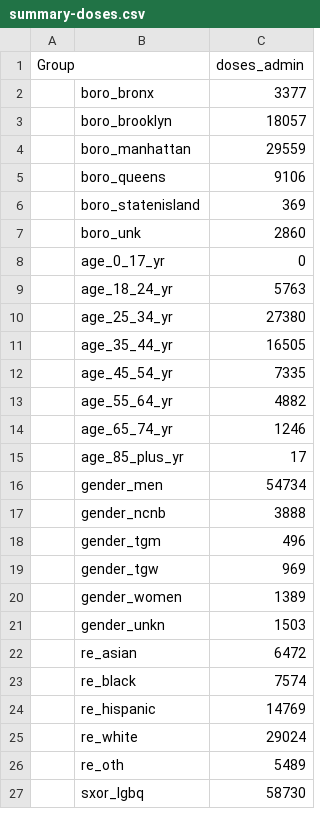
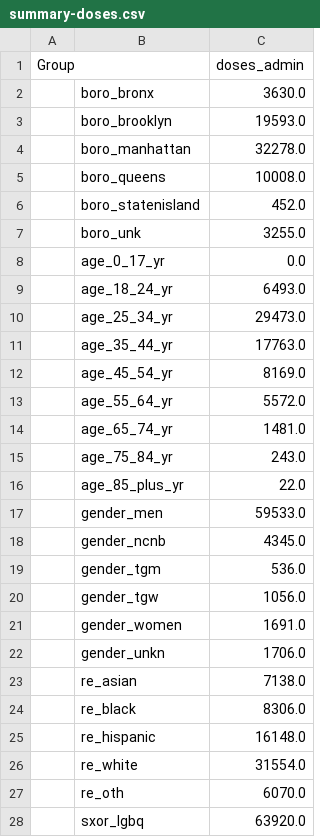
Before and after one commit to nychealth/mpv-vaccine-data, a CSV file: doses/summary-doses.csv, drawn as a sheet; only a part is shown; the diff covers the shown part only.

Commit message:
Data Update 08/25

```diff
--- a/doses/summary-doses.csv
+++ b/doses/summary-doses.csv
@@ -1,27 +1,28 @@
 Group,,doses_admin
-,boro_bronx,3377
-,boro_brooklyn,18057
-,boro_manhattan,29559
-,boro_queens,9106
-,boro_statenisland,369
-,boro_unk,2860
-,age_0_17_yr,0
-,age_18_24_yr,5763
-,age_25_34_yr,27380
-,age_35_44_yr,16505
-,age_45_54_yr,7335
-,age_55_64_yr,4882
-,age_65_74_yr,1246
-,age_85_plus_yr,17
-,gender_men,54734
-,gender_ncnb,3888
-,gender_tgm,496
-,gender_tgw,969
-,gender_women,1389
-,gender_unkn,1503
-,re_asian,6472
-,re_black,7574
-,re_hispanic,14769
-,re_white,29024
-,re_oth,5489
-,sxor_lgbq,58730
+,boro_bronx,3630.0
+,boro_brooklyn,19593.0
+,boro_manhattan,32278.0
+,boro_queens,10008.0
+,boro_statenisland,452.0
+,boro_unk,3255.0
+,age_0_17_yr,0.0
+,age_18_24_yr,6493.0
+,age_25_34_yr,29473.0
+,age_35_44_yr,17763.0
+,age_45_54_yr,8169.0
+,age_55_64_yr,5572.0
+,age_65_74_yr,1481.0
+,age_75_84_yr,243.0
+,age_85_plus_yr,22.0
+,gender_men,59533.0
+,gender_ncnb,4345.0
+,gender_tgm,536.0
+,gender_tgw,1056.0
+,gender_women,1691.0
+,gender_unkn,1706.0
+,re_asian,7138.0
+,re_black,8306.0
+,re_hispanic,16148.0
+,re_white,31554.0
+,re_oth,6070.0
+,sxor_lgbq,63920.0
```
Also changed, not shown: 4 edited cells elsewhere in this file, doses/doses-by-day.csv.
